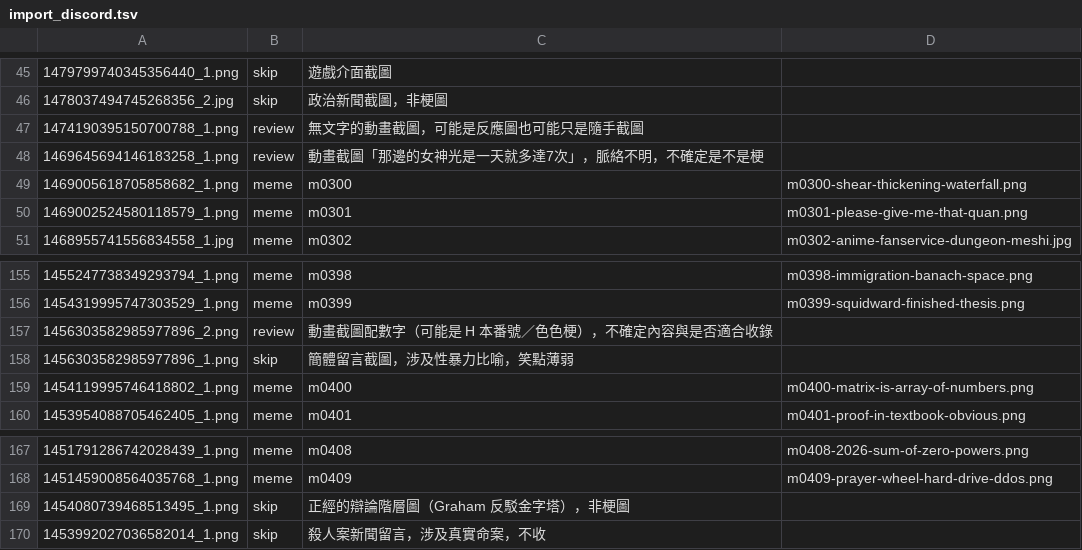
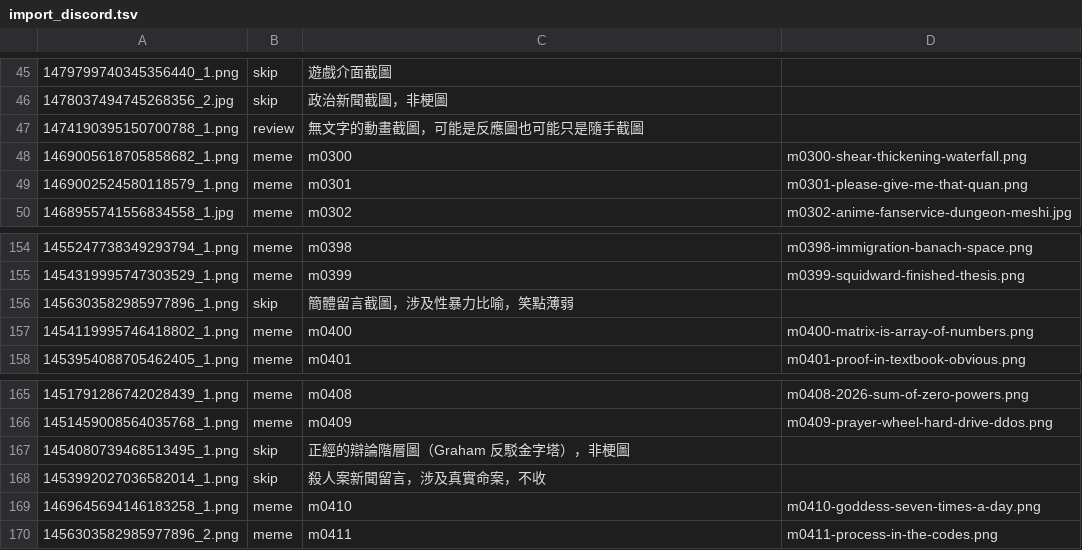
Before and after one commit to derek1403/meme_Bistro, a TSV file: docs/import_discord.tsv, drawn as a sheet; only a part is shown, gaps mark what is left out; removed rows and columns are numbered as before the commit, all else as after; the diff names each change by its address in the sheet, - before the commit and + after, or states it on an @@ line.

```diff
--- a/docs/import_discord.tsv
+++ b/docs/import_discord.tsv
-row 48: 1469645694146183258_1.png | review | 動畫截圖「那邊的女神光是一天就多達7次」，脈絡不明，不確定是不是梗
-row 157: 1456303582985977896_2.png | review | 動畫截圖配數字（可能是 H 本番號／色色梗），不確定內容與是否適合收錄
+row 169: 1469645694146183258_1.png | meme | m0410 | m0410-goddess-seven-times-a-day.png
+row 170: 1456303582985977896_2.png | meme | m0411 | m0411-process-in-the-codes.png
```
Also changed, not shown: 10 other files.
